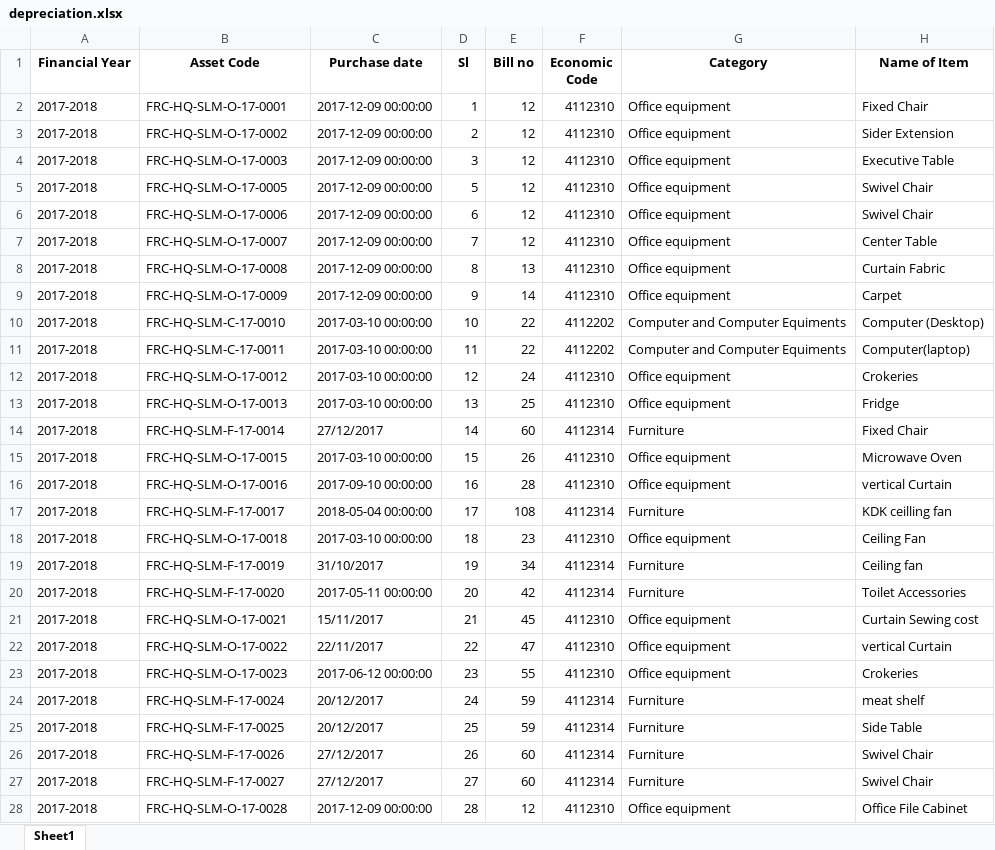
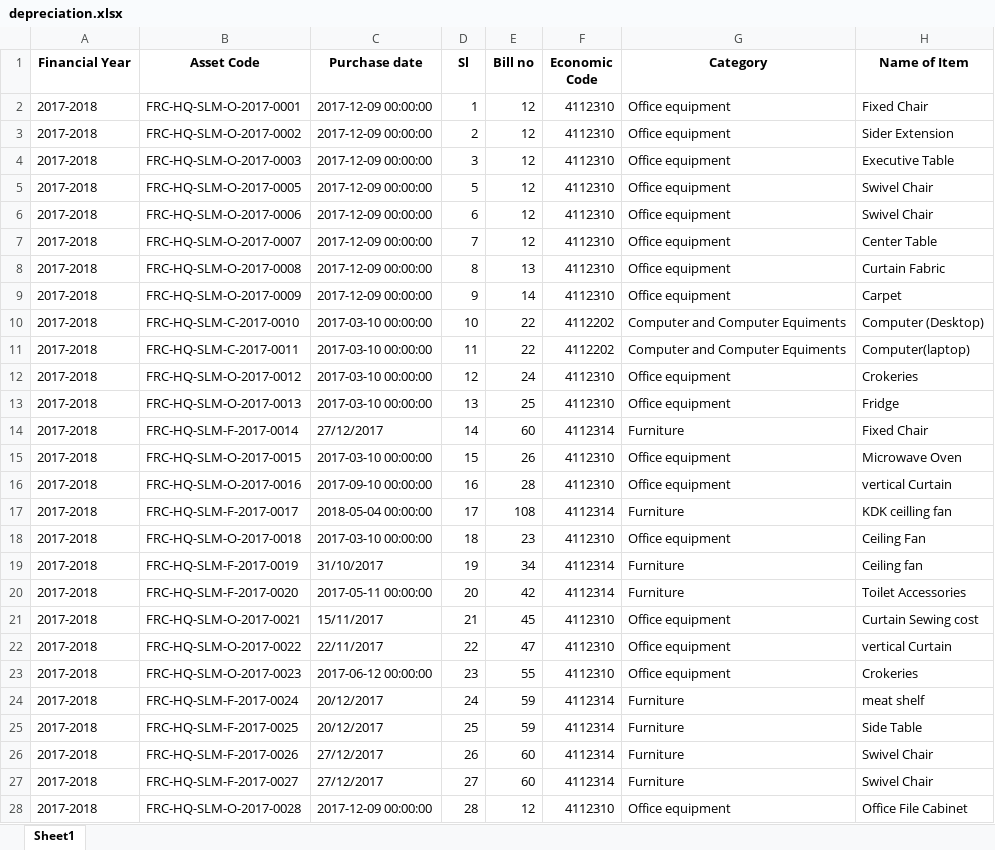
Before and after one commit to ANIKFRCBD/AFAR-3.0, an Excel workbook: afar_project/csv_path/excel_files/depreciation.xlsx, sheet Sheet1, drawn as a sheet; only a part is shown; values as stored, in another font and other column widths than the file's, no borders; the diff covers the shown part only; the diff names each change by its address in the sheet, - before the commit and + after, or states it on an @@ line.

```diff
--- a/afar_project/csv_path/excel_files/depreciation.xlsx (sheet Sheet1)
+++ b/afar_project/csv_path/excel_files/depreciation.xlsx (sheet Sheet1)
-B2 (Asset Code): FRC-HQ-SLM-O-17-0001
+B2 (Asset Code): FRC-HQ-SLM-O-2017-0001
-B3 (Asset Code): FRC-HQ-SLM-O-17-0002
+B3 (Asset Code): FRC-HQ-SLM-O-2017-0002
-B4 (Asset Code): FRC-HQ-SLM-O-17-0003
+B4 (Asset Code): FRC-HQ-SLM-O-2017-0003
-B5 (Asset Code): FRC-HQ-SLM-O-17-0005
+B5 (Asset Code): FRC-HQ-SLM-O-2017-0005
-B6 (Asset Code): FRC-HQ-SLM-O-17-0006
+B6 (Asset Code): FRC-HQ-SLM-O-2017-0006
-B7 (Asset Code): FRC-HQ-SLM-O-17-0007
+B7 (Asset Code): FRC-HQ-SLM-O-2017-0007
-B8 (Asset Code): FRC-HQ-SLM-O-17-0008
+B8 (Asset Code): FRC-HQ-SLM-O-2017-0008
-B9 (Asset Code): FRC-HQ-SLM-O-17-0009
+B9 (Asset Code): FRC-HQ-SLM-O-2017-0009
-B10 (Asset Code): FRC-HQ-SLM-C-17-0010
+B10 (Asset Code): FRC-HQ-SLM-C-2017-0010
-B11 (Asset Code): FRC-HQ-SLM-C-17-0011
+B11 (Asset Code): FRC-HQ-SLM-C-2017-0011
-B12 (Asset Code): FRC-HQ-SLM-O-17-0012
+B12 (Asset Code): FRC-HQ-SLM-O-2017-0012
-B13 (Asset Code): FRC-HQ-SLM-O-17-0013
+B13 (Asset Code): FRC-HQ-SLM-O-2017-0013
-B14 (Asset Code): FRC-HQ-SLM-F-17-0014
+B14 (Asset Code): FRC-HQ-SLM-F-2017-0014
-B15 (Asset Code): FRC-HQ-SLM-O-17-0015
+B15 (Asset Code): FRC-HQ-SLM-O-2017-0015
-B16 (Asset Code): FRC-HQ-SLM-O-17-0016
+B16 (Asset Code): FRC-HQ-SLM-O-2017-0016
-B17 (Asset Code): FRC-HQ-SLM-F-17-0017
+B17 (Asset Code): FRC-HQ-SLM-F-2017-0017
-B18 (Asset Code): FRC-HQ-SLM-O-17-0018
+B18 (Asset Code): FRC-HQ-SLM-O-2017-0018
-B19 (Asset Code): FRC-HQ-SLM-F-17-0019
+B19 (Asset Code): FRC-HQ-SLM-F-2017-0019
-B20 (Asset Code): FRC-HQ-SLM-F-17-0020
+B20 (Asset Code): FRC-HQ-SLM-F-2017-0020
-B21 (Asset Code): FRC-HQ-SLM-O-17-0021
+B21 (Asset Code): FRC-HQ-SLM-O-2017-0021
-B22 (Asset Code): FRC-HQ-SLM-O-17-0022
+B22 (Asset Code): FRC-HQ-SLM-O-2017-0022
-B23 (Asset Code): FRC-HQ-SLM-O-17-0023
+B23 (Asset Code): FRC-HQ-SLM-O-2017-0023
-B24 (Asset Code): FRC-HQ-SLM-F-17-0024
+B24 (Asset Code): FRC-HQ-SLM-F-2017-0024
-B25 (Asset Code): FRC-HQ-SLM-F-17-0025
+B25 (Asset Code): FRC-HQ-SLM-F-2017-0025
-B26 (Asset Code): FRC-HQ-SLM-F-17-0026
+B26 (Asset Code): FRC-HQ-SLM-F-2017-0026
-B27 (Asset Code): FRC-HQ-SLM-F-17-0027
+B27 (Asset Code): FRC-HQ-SLM-F-2017-0027
-B28 (Asset Code): FRC-HQ-SLM-O-17-0028
+B28 (Asset Code): FRC-HQ-SLM-O-2017-0028
```
Also changed, not shown: 305 edited cells elsewhere in this sheet, afar_project/csv_path/excel_files/asset_register.xlsx, afar_project/csv_path/excel_files/frc_asset_schedule.xlsx, 3 other files.
